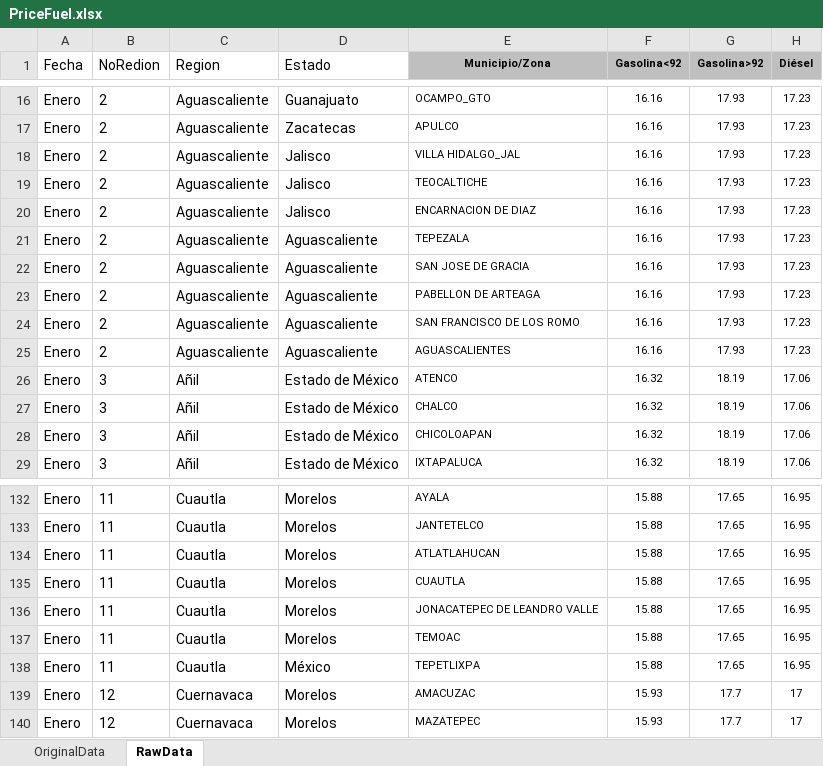
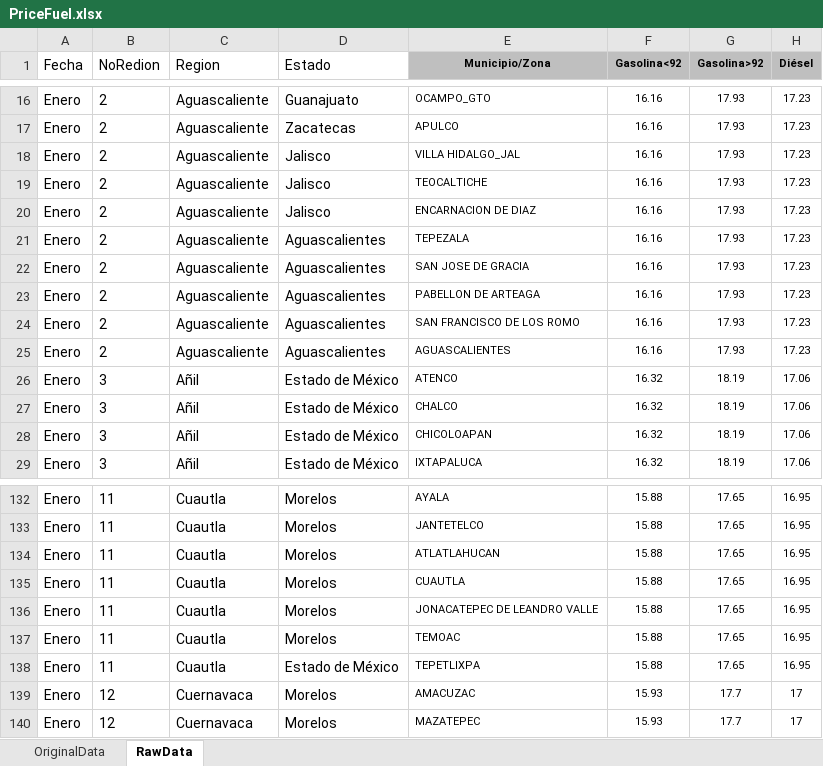
Before and after one commit to APonce73/GasolinaPrice, an Excel workbook: PriceFuel.xlsx, sheet RawData, drawn as a sheet; only a part is shown, gaps mark what is left out; values as stored, in another font and other column widths than the file's, no borders; the diff names each change by its address in the sheet, - before the commit and + after, or states it on an @@ line.

```diff
--- a/PriceFuel.xlsx (sheet RawData)
+++ b/PriceFuel.xlsx (sheet RawData)
-D21:D25 (Estado): Aguascaliente
+D21:D25 (Estado): Aguascalientes
-D138 (Estado): México
+D138 (Estado): Estado de México
```
Also changed, not shown: 1 other file.
